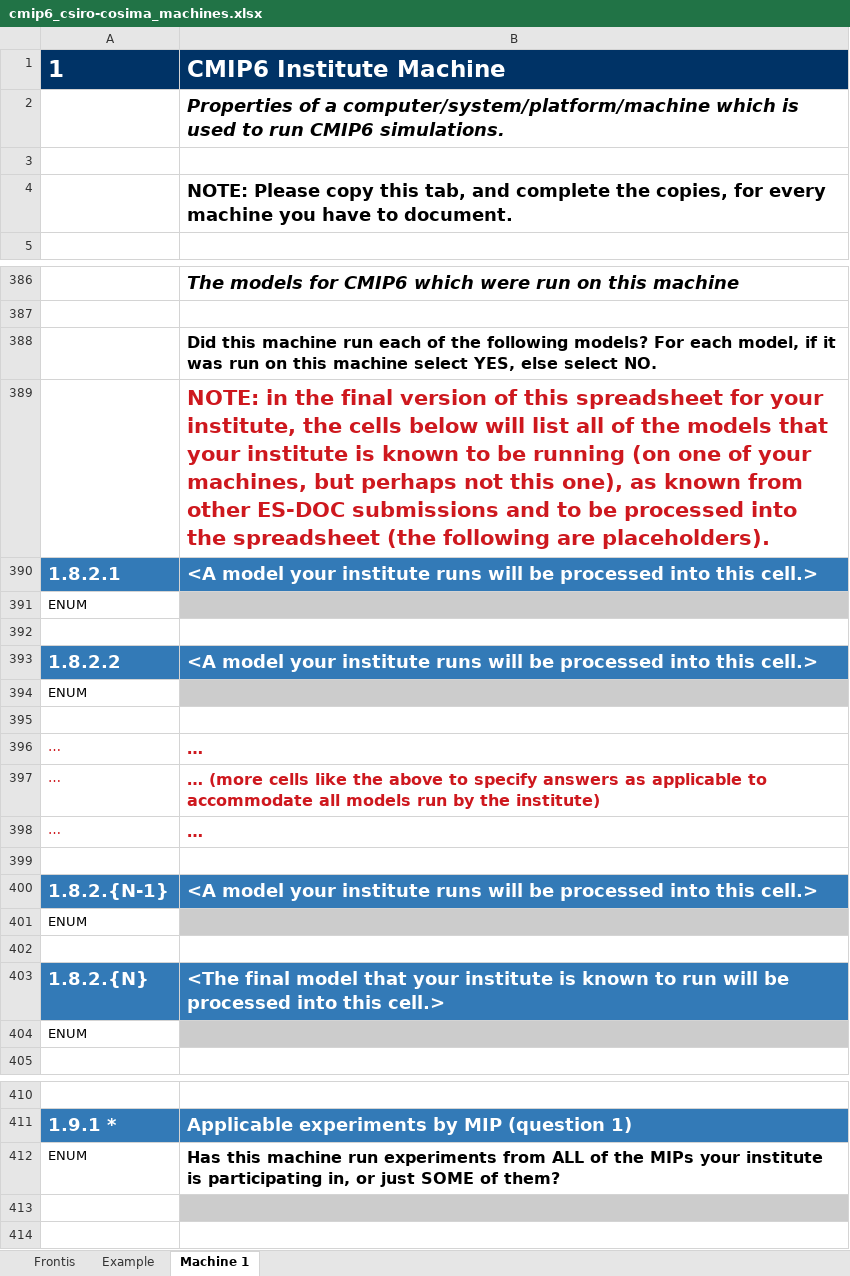
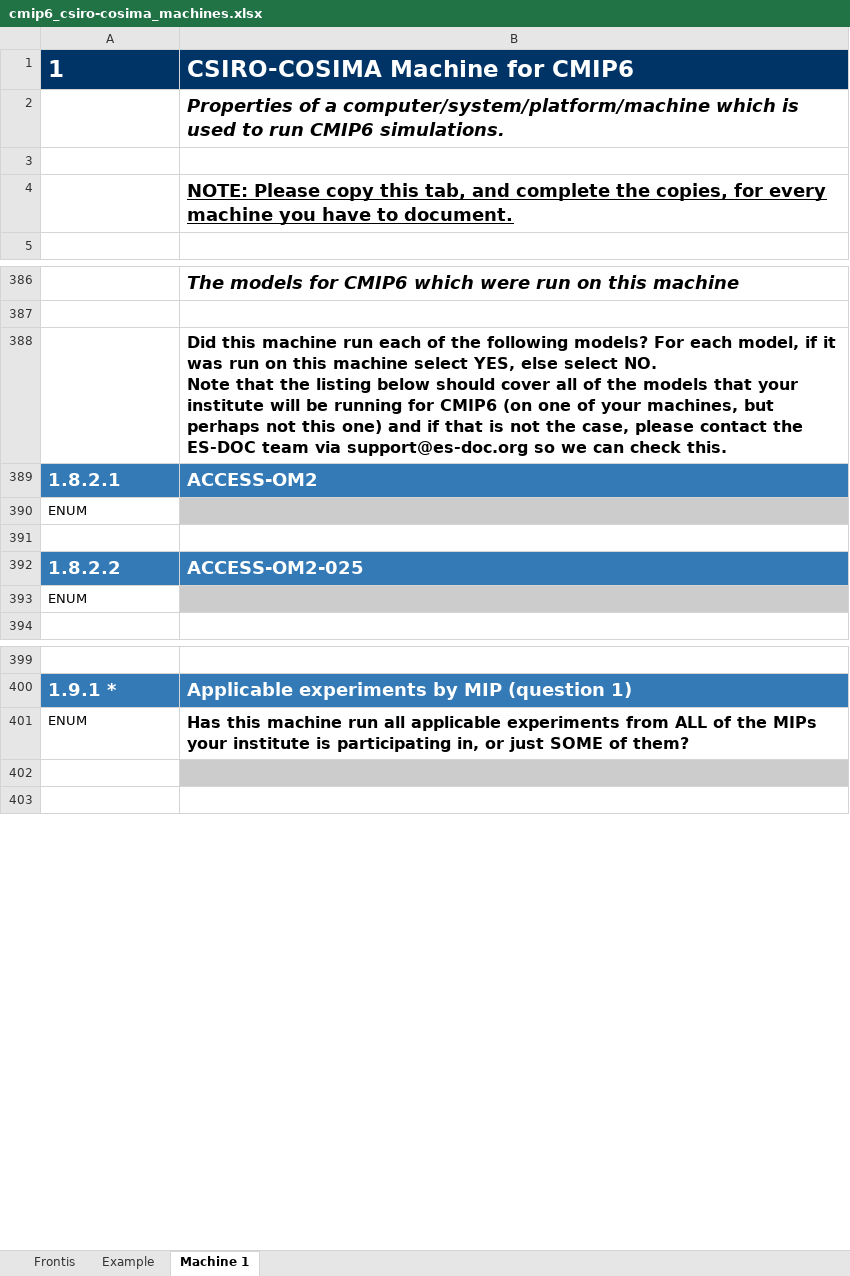
Before and after one commit to ES-DOC-INSTITUTIONAL/csiro-cosima, an Excel workbook: cmip6/machines/cmip6_csiro-cosima_machines.xlsx, sheet Machine 1, drawn as a sheet; only a part is shown, gaps mark what is left out; values as stored, in another font and other column widths than the file's, no borders; removed rows and columns are numbered as before the commit, all else as after; ↵ is a line break in a cell; the diff covers the shown part only; the diff names each change by its address in the sheet, - before the commit and + after, or states it on an @@ line.

Commit message:
1. Initialise final machines spreadsheet

```diff
--- a/cmip6/machines/cmip6_csiro-cosima_machines.xlsx (sheet Machine 1)
+++ b/cmip6/machines/cmip6_csiro-cosima_machines.xlsx (sheet Machine 1)
-B1: CMIP6 Institute Machine
+B1: CSIRO-COSIMA Machine for CMIP6
-B4 underline: off
+B4 underline: on
-B388: …select NO.
+B388: …select NO. ↵ Note that the listing below should cover all of the models that your institute will be running for CMIP6 (on one of your machines, but perhaps not this one) and if that is not the case, please contact the ES-DOC team via support@es-doc.org so we can check this.
-row 389:  | NOTE: in the final version of this spreadsheet for your institute, the cells below will list all of the models that your institute is known to be running (on one of your machines, but perhaps not this one), as known from other ES-DOC submissions and to be processed into the spreadsheet (the following are placeholders).
-B389: <A model your institute runs will be processed into this cell.>
+B389: ACCESS-OM2
-B392: <A model your institute runs will be processed into this cell.>
+B392: ACCESS-OM2-025
-row 394: ENUM
-row 395: (empty)
-row 396: … | …
-row 397: … | … (more cells like the above to specify answers as applicable to accommodate all models run by the institute)
-row 398: … | …
-row 399: (empty)
-row 400: 1.8.2.{N-1} | <A model your institute runs will be processed into this cell.>
-row 401: ENUM
-row 402: (empty)
-row 403: 1.8.2.{N} | <The final model that your institute is known to run will be processed into this cell.>
-B401: …machine run experiments from…
+B401: …machine run all applicable experiments from…
```
Also changed, not shown: 61 removed rows and 3 edited cells elsewhere in this sheet, sheet Example, sheet Frontis.
